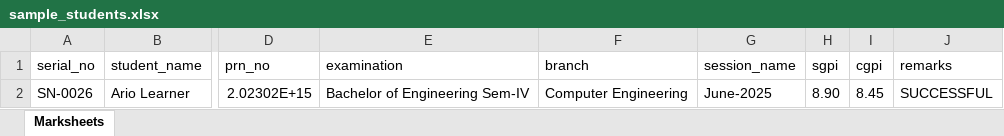
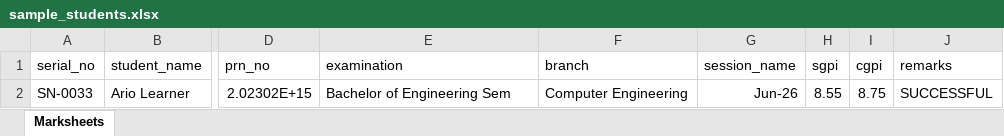
Before and after one commit to Jason3105/Authblock, an Excel workbook: public/sample_students.xlsx, sheet Marksheets, drawn as a sheet; only a part is shown, gaps mark what is left out; values as stored, in another font and other column widths than the file's, no borders; the diff names each change by its address in the sheet, - before the commit and + after, or states it on an @@ line.

```diff
--- a/public/sample_students.xlsx (sheet Marksheets)
+++ b/public/sample_students.xlsx (sheet Marksheets)
-A2 (serial_no): SN-0026
+A2 (serial_no): SN-0033
-E2 (examination): Bachelor of Engineering Sem-IV
+E2 (examination): Bachelor of Engineering Sem
-G2 (session_name): June-2025
+G2 (session_name): Jun-26
-H2 (sgpi): 8.90
+H2 (sgpi): 8.55
-I2 (cgpi): 8.45
+I2 (cgpi): 8.75
```
Also changed, not shown: 9 other files.
